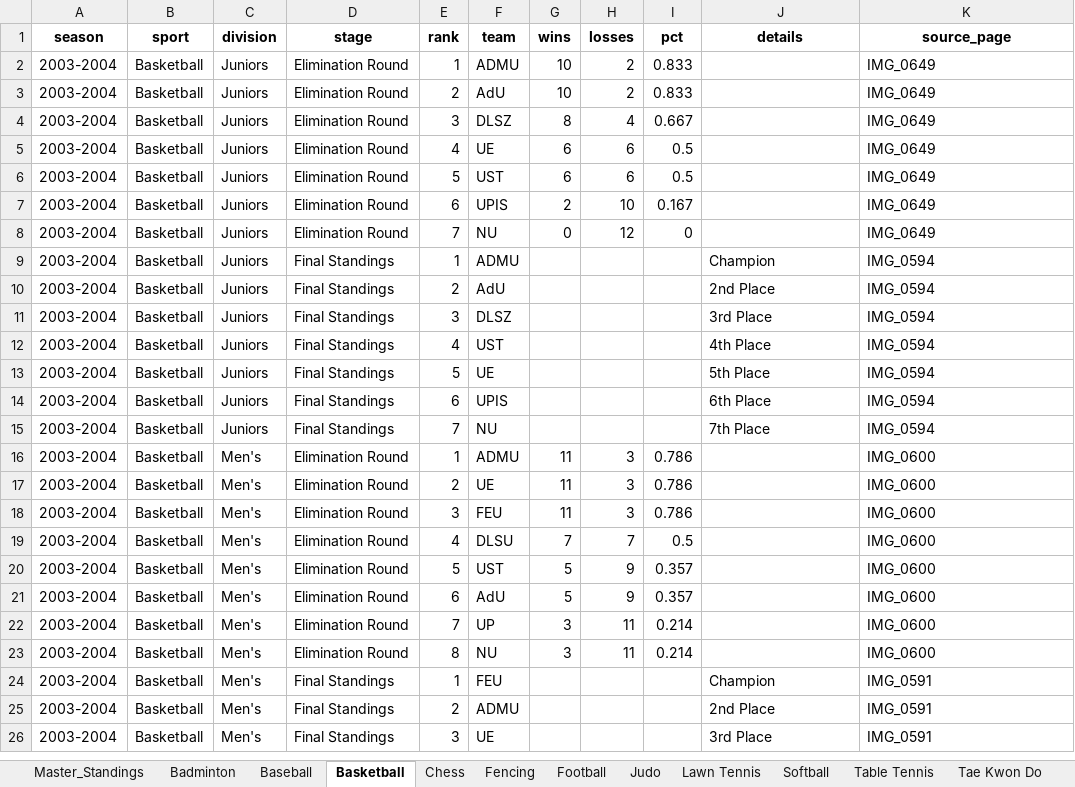
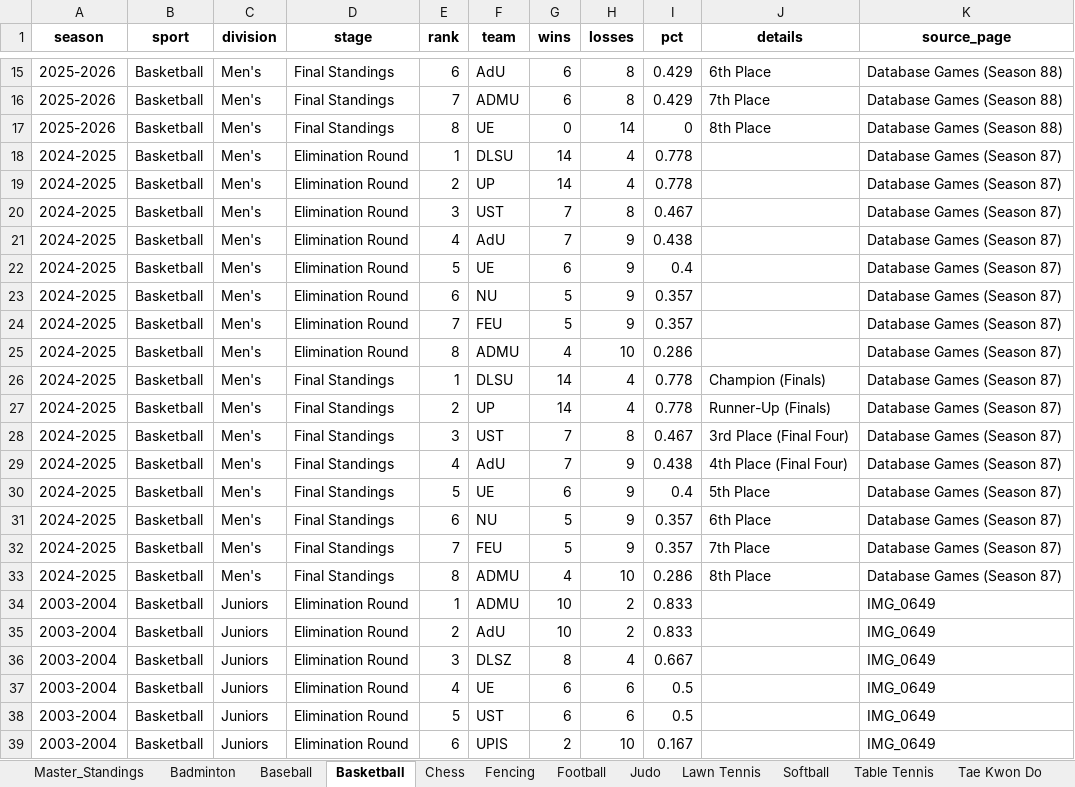
Before and after one commit to olegscd/Sportsmetric, an Excel workbook: data/uaap_all_sports_team_standings.xlsx, sheet Basketball, drawn as a sheet; only a part is shown, gaps mark what is left out; the shorter side is filled out with more unchanged rows; values as stored, in another font and other column widths than the file's, no borders; the diff covers the shown part only; the diff names each change by its address in the sheet, - before the commit and + after, or states it on an @@ line.

Commit message:
feat(uaap): remove school filter and integrate 2024-25 and 2025-26 basketball standings from database

```diff
--- a/data/uaap_all_sports_team_standings.xlsx (sheet Basketball)
+++ b/data/uaap_all_sports_team_standings.xlsx (sheet Basketball)
+row 15: 2025-2026 | Basketball | Men's | Final Standings | 6 | AdU | 6 | 8 | 0.429 | 6th Place | Database Games (Season 88)
+row 16: 2025-2026 | Basketball | Men's | Final Standings | 7 | ADMU | 6 | 8 | 0.429 | 7th Place | Database Games (Season 88)
+row 17: 2025-2026 | Basketball | Men's | Final Standings | 8 | UE | 0 | 14 | 0 | 8th Place | Database Games (Season 88)
+row 18: 2024-2025 | Basketball | Men's | Elimination Round | 1 | DLSU | 14 | 4 | 0.778 |  | Database Games (Season 87)
+row 19: 2024-2025 | Basketball | Men's | Elimination Round | 2 | UP | 14 | 4 | 0.778 |  | Database Games (Season 87)
+row 20: 2024-2025 | Basketball | Men's | Elimination Round | 3 | UST | 7 | 8 | 0.467 |  | Database Games (Season 87)
+row 21: 2024-2025 | Basketball | Men's | Elimination Round | 4 | AdU | 7 | 9 | 0.438 |  | Database Games (Season 87)
+row 22: 2024-2025 | Basketball | Men's | Elimination Round | 5 | UE | 6 | 9 | 0.4 |  | Database Games (Season 87)
+row 23: 2024-2025 | Basketball | Men's | Elimination Round | 6 | NU | 5 | 9 | 0.357 |  | Database Games (Season 87)
+row 24: 2024-2025 | Basketball | Men's | Elimination Round | 7 | FEU | 5 | 9 | 0.357 |  | Database Games (Season 87)
+row 25: 2024-2025 | Basketball | Men's | Elimination Round | 8 | ADMU | 4 | 10 | 0.286 |  | Database Games (Season 87)
+row 26: 2024-2025 | Basketball | Men's | Final Standings | 1 | DLSU | 14 | 4 | 0.778 | Champion (Finals) | Database Games (Season 87)
+row 27: 2024-2025 | Basketball | Men's | Final Standings | 2 | UP | 14 | 4 | 0.778 | Runner-Up (Finals) | Database Games (Season 87)
+row 28: 2024-2025 | Basketball | Men's | Final Standings | 3 | UST | 7 | 8 | 0.467 | 3rd Place (Final Four) | Database Games (Season 87)
+row 29: 2024-2025 | Basketball | Men's | Final Standings | 4 | AdU | 7 | 9 | 0.438 | 4th Place (Final Four) | Database Games (Season 87)
+row 30: 2024-2025 | Basketball | Men's | Final Standings | 5 | UE | 6 | 9 | 0.4 | 5th Place | Database Games (Season 87)
+row 31: 2024-2025 | Basketball | Men's | Final Standings | 6 | NU | 5 | 9 | 0.357 | 6th Place | Database Games (Season 87)
+row 32: 2024-2025 | Basketball | Men's | Final Standings | 7 | FEU | 5 | 9 | 0.357 | 7th Place | Database Games (Season 87)
+row 33: 2024-2025 | Basketball | Men's | Final Standings | 8 | ADMU | 4 | 10 | 0.286 | 8th Place | Database Games (Season 87)
```
Also changed, not shown: 13 added rows elsewhere in this sheet, sheet Master_Standings, 3 other files.
